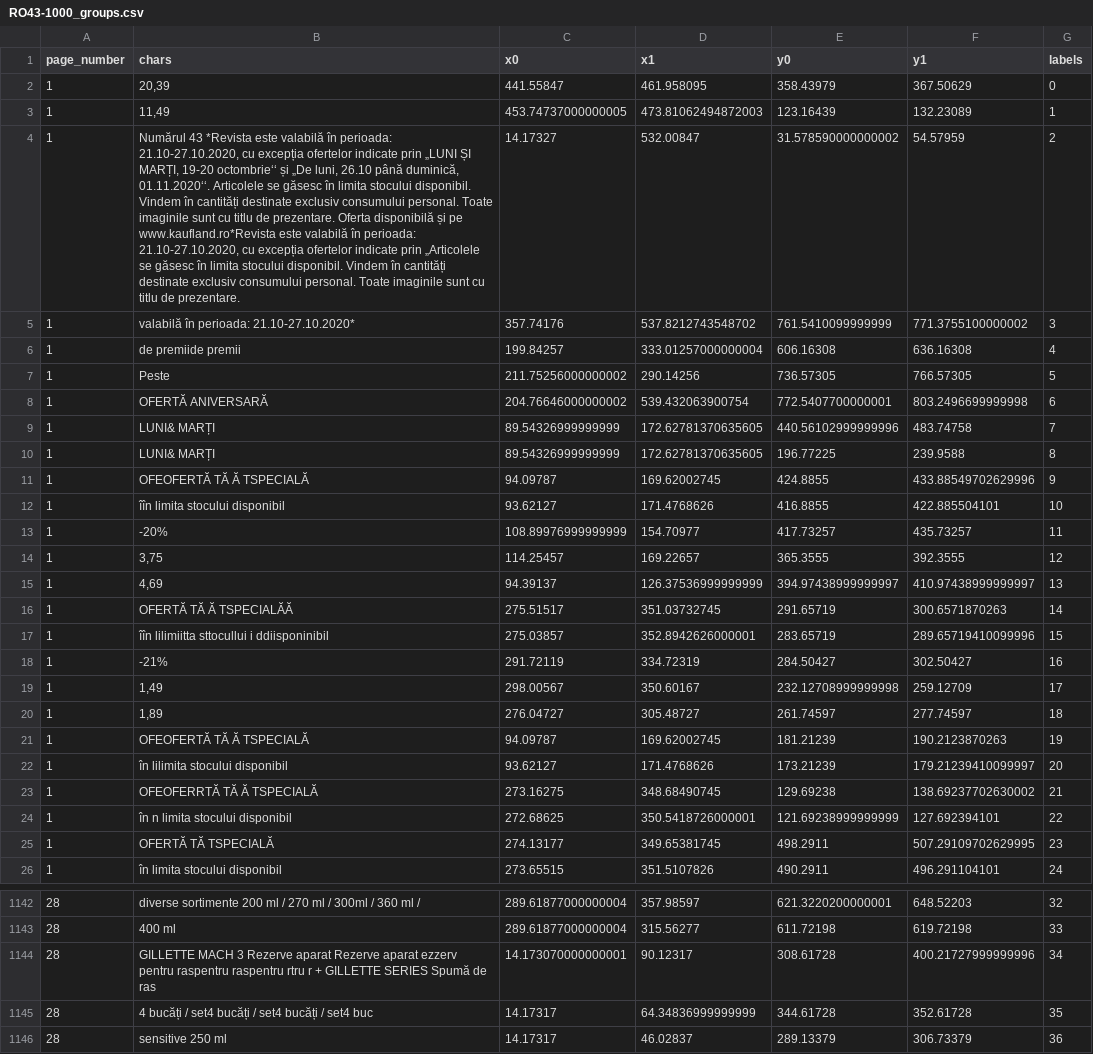
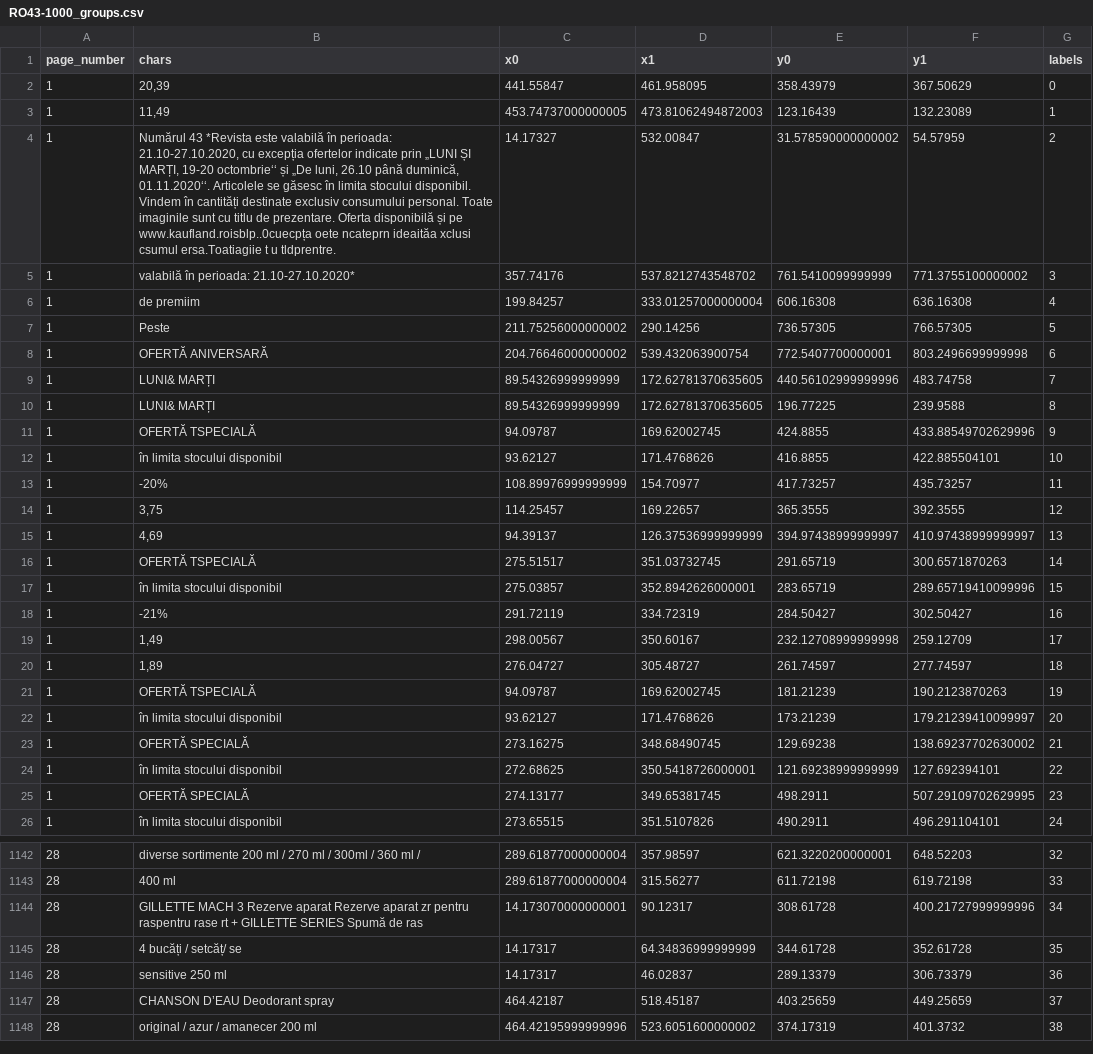
Before and after one commit to gradinarualex/leaflet-data-extractor, a CSV file: leaflets/pdfs_word_groups_output/RO43-1000_groups.csv, drawn as a sheet; only a part is shown, gaps mark what is left out; the shorter side is filled out with more unchanged rows; the diff covers the shown part only; the diff names each change by its address in the sheet, - before the commit and + after, or states it on an @@ line.

```diff
--- a/leaflets/pdfs_word_groups_output/RO43-1000_groups.csv
+++ b/leaflets/pdfs_word_groups_output/RO43-1000_groups.csv
-B4 (chars): …și pe www.kaufland.ro*Revista este valabilă în perioada: 21.10-27.10.2020, cu excepția ofertelor indicate prin „Articolele se găsesc în limita stocului disponibil. Vindem în cantități destinate exclusiv consumului personal. Toate imaginile sunt cu titlu de prezentare.
+B4 (chars): …și pe www.kaufland.roisblp..0cuecpța oete ncateprn ideaităa xclusi csumul ersa.Toatiagiie t u tldprentre.
-B6 (chars): de premiide premii
+B6 (chars): de premiim
-B11 (chars): OFEOFERTĂ TĂ Ă TSPECIALĂ
+B11 (chars): OFERTĂ TSPECIALĂ
-B12 (chars): îîn limita stocului disponibil
+B12 (chars): în limita stocului disponibil
-B16 (chars): OFERTĂ TĂ Ă TSPECIALĂĂ
+B16 (chars): OFERTĂ TSPECIALĂ
-B17 (chars): îîn lilimiitta sttocullui i ddiisponinibil
+B17 (chars): în limita stocului disponibil
-B21 (chars): OFEOFERTĂ TĂ Ă TSPECIALĂ
+B21 (chars): OFERTĂ TSPECIALĂ
-B22 (chars): în lilimita stocului disponibil
+B22 (chars): în limita stocului disponibil
-B23 (chars): OFEOFERRTĂ TĂ Ă TSPECIALĂ
+B23 (chars): OFERTĂ SPECIALĂ
-B24 (chars): în n limita stocului disponibil
+B24 (chars): în limita stocului disponibil
-B25 (chars): OFERTĂ TĂ TSPECIALĂ
+B25 (chars): OFERTĂ SPECIALĂ
-B1144 (chars): …Rezerve aparat ezzerv pentru raspentru raspentru rtru r + GILLETTE…
+B1144 (chars): …Rezerve aparat zr pentru raspentru rase rt + GILLETTE…
-B1145 (chars): 4 bucăți / set4 bucăți / set4 bucăți / set4 buc
+B1145 (chars): 4 bucăți / setcăț/ se
```
Also changed, not shown: 55 edited cells elsewhere in this file, 12 other files.
